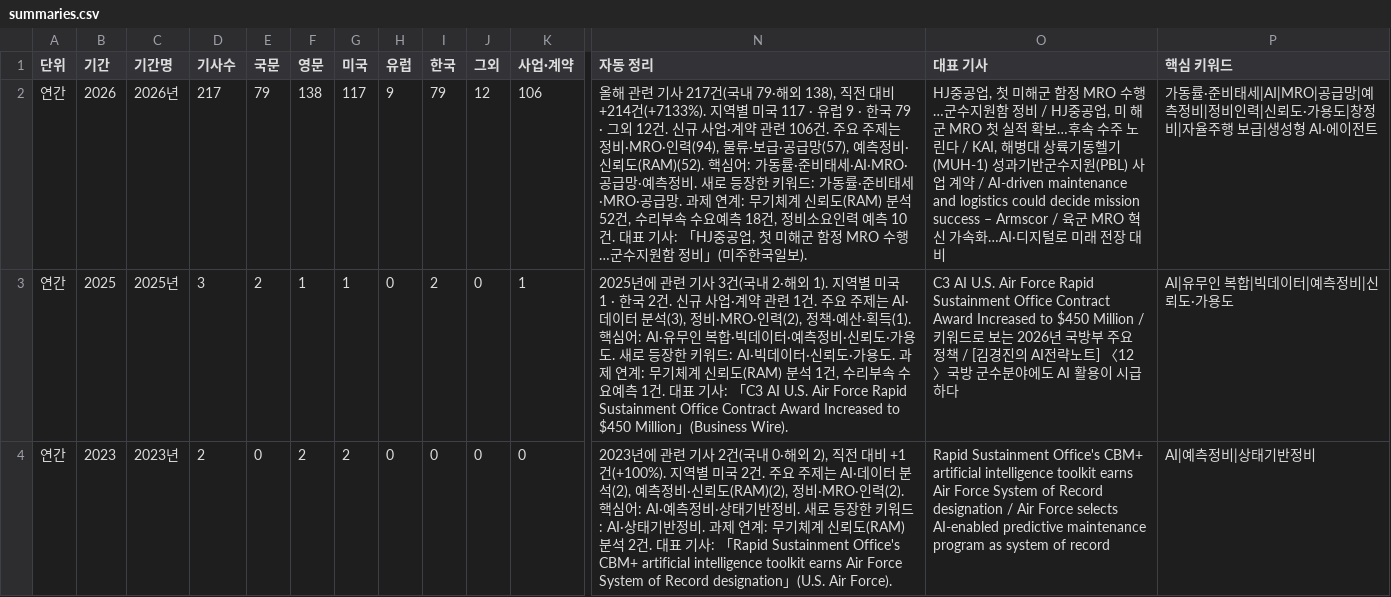
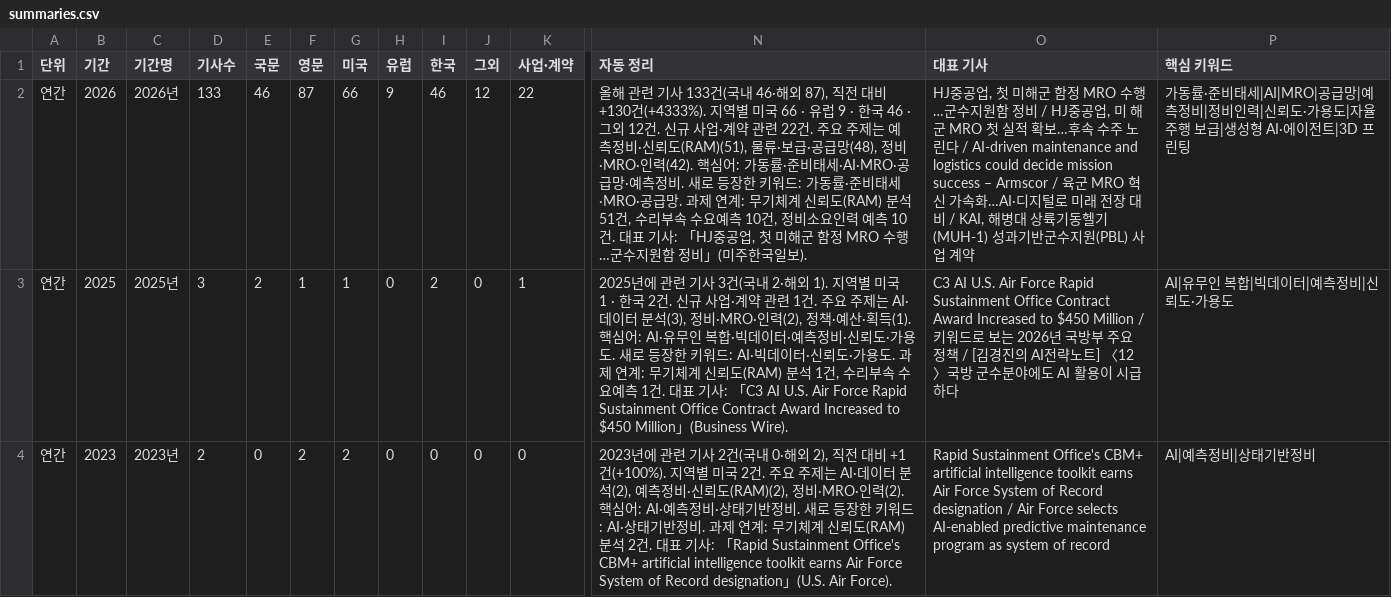
Before and after one commit to JaewoonAhn-HRnews/Logistics-Information-System, a CSV file: data/export/summaries.csv, drawn as a sheet; only a part is shown, gaps mark what is left out; the diff covers the shown part only; the diff names each change by its address in the sheet, - before the commit and + after, or states it on an @@ line.

```diff
--- a/data/export/summaries.csv
+++ b/data/export/summaries.csv
-D2 (기사수): 217
+D2 (기사수): 133
-E2 (국문): 79
+E2 (국문): 46
-F2 (영문): 138
+F2 (영문): 87
-G2 (미국): 117
+G2 (미국): 66
-I2 (한국): 79
+I2 (한국): 46
-K2 (사업·계약): 106
+K2 (사업·계약): 22
-N2 (자동 정리): …기사 217건(국내 79·해외 138), 직전 대비 +214건(+7133%). 지역별 미국 117 · 유럽 9 · 한국 79 · 그외 12건. 신규 사업·계약 관련 106건. 주요 주제는 정비·MRO·인력(94), 물류·보급·공급망(57), 예측정비·신뢰도(RAM)(52). 핵심어: 가동률·준비태세·AI·MRO·공급망·예측정비. 새로 등장한 키워드: 가동률·준비태세·MRO·공급망. 과제 연계: 무기체계 신뢰도(RAM) 분석 52건, 수리부속 수요예측 18건, 정비…
+N2 (자동 정리): …기사 133건(국내 46·해외 87), 직전 대비 +130건(+4333%). 지역별 미국 66 · 유럽 9 · 한국 46 · 그외 12건. 신규 사업·계약 관련 22건. 주요 주제는 예측정비·신뢰도(RAM)(51), 물류·보급·공급망(48), 정비·MRO·인력(42). 핵심어: 가동률·준비태세·AI·MRO·공급망·예측정비. 새로 등장한 키워드: 가동률·준비태세·MRO·공급망. 과제 연계: 무기체계 신뢰도(RAM) 분석 51건, 수리부속 수요예측 10건, 정비…
-O2 (대표 기사): …린다 / KAI, 해병대 상륙기동헬기(MUH-1) 성과기반군수지원(PBL) 사업 계약 / AI-driven maintenance and logistics could decide mission success – Armscor / 육군 MRO 혁신 가속화…AI·디지털로 미래 전장 대비
+O2 (대표 기사): …린다 / AI-driven maintenance and logistics could decide mission success – Armscor / 육군 MRO 혁신 가속화…AI·디지털로 미래 전장 대비 / KAI, 해병대 상륙기동헬기(MUH-1) 성과기반군수지원(PBL) 사업 계약
-P2 (핵심 키워드): …가용도|창정비|자율주행 보급|생성형 AI·에이전트
+P2 (핵심 키워드): …가용도|자율주행 보급|생성형 AI·에이전트|3D 프린팅
```
Also changed, not shown: 1 removed row and 39 edited cells elsewhere in this file, 9 other files.
